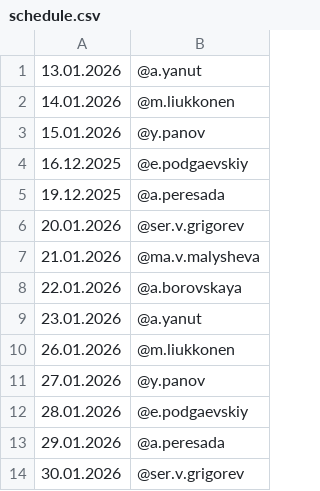
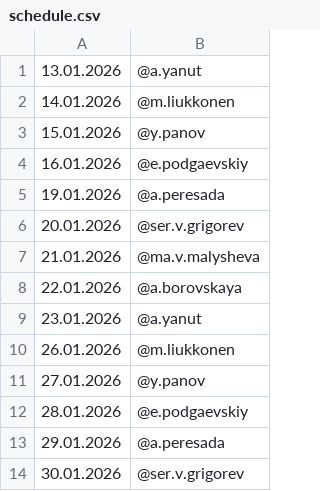
Before and after one commit to Kenzzzji/test2, a CSV file: schedule.csv, drawn as a sheet.

Commit message:
Update schedule.csv

```diff
--- a/schedule.csv
+++ b/schedule.csv
@@ -3,4 +3,4 @@
 15.01.2026,@y.panov
-16.12.2025,@e.podgaevskiy
-19.12.2025,@a.peresada
+16.01.2026,@e.podgaevskiy
+19.01.2026,@a.peresada
 20.01.2026,@ser.v.grigorev
```
